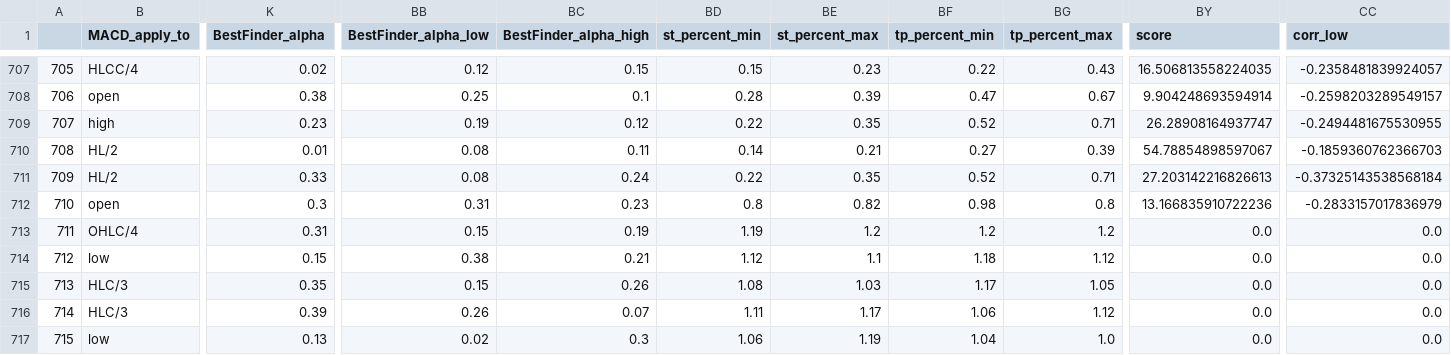
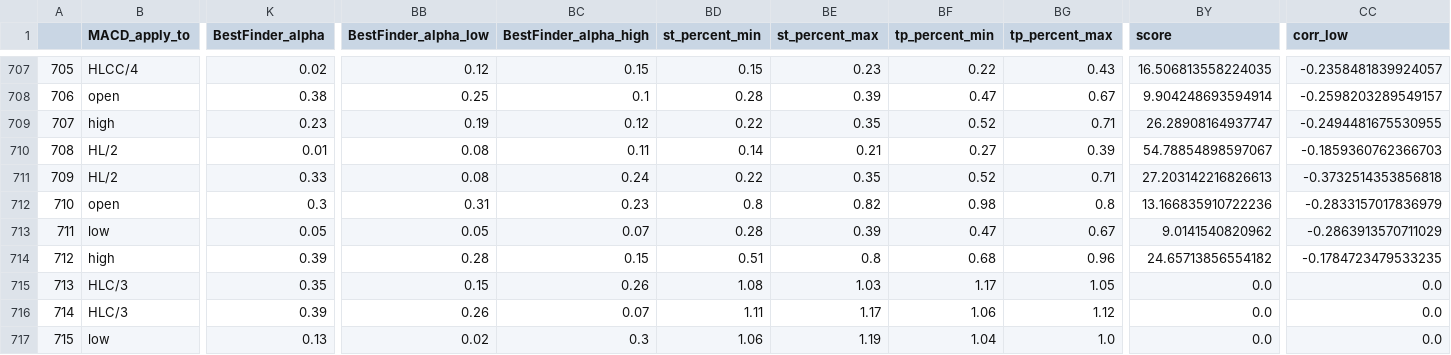
Before and after one commit to Mehrshad-Sorena/ShadBot, a CSV file: src/indicators/MACD/GeneticLearning_DB/society/secondry/buy/XAUUSD_i.csv, drawn as a sheet; only a part is shown, gaps mark what is left out; the diff covers the shown part only; the diff names each change by its address in the sheet, - before the commit and + after, or states it on an @@ line.

Commit message:
Colab Buy Secondry

```diff
--- a/src/indicators/MACD/GeneticLearning_DB/society/secondry/buy/XAUUSD_i.csv
+++ b/src/indicators/MACD/GeneticLearning_DB/society/secondry/buy/XAUUSD_i.csv
-CC711 (corr_low): -0.37325143538568184
+CC711 (corr_low): -0.3732514353856818
-B713 (MACD_apply_to): OHLC/4
+B713 (MACD_apply_to): low
-K713 (BestFinder_alpha): 0.31
+K713 (BestFinder_alpha): 0.05
-BB713 (BestFinder_alpha_low): 0.15
+BB713 (BestFinder_alpha_low): 0.05
-BC713 (BestFinder_alpha_high): 0.19
+BC713 (BestFinder_alpha_high): 0.07
-BD713 (st_percent_min): 1.19
+BD713 (st_percent_min): 0.28
-BE713 (st_percent_max): 1.2
+BE713 (st_percent_max): 0.39
-BF713 (tp_percent_min): 1.2
+BF713 (tp_percent_min): 0.47
-BG713 (tp_percent_max): 1.2
+BG713 (tp_percent_max): 0.67
-BY713 (score): 0.0
+BY713 (score): 9.0141540820962
-CC713 (corr_low): 0.0
+CC713 (corr_low): -0.2863913570711029
-B714 (MACD_apply_to): low
+B714 (MACD_apply_to): high
-K714 (BestFinder_alpha): 0.15
+K714 (BestFinder_alpha): 0.39
-BB714 (BestFinder_alpha_low): 0.38
+BB714 (BestFinder_alpha_low): 0.28
-BC714 (BestFinder_alpha_high): 0.21
+BC714 (BestFinder_alpha_high): 0.15
-BD714 (st_percent_min): 1.12
+BD714 (st_percent_min): 0.51
-BE714 (st_percent_max): 1.1
+BE714 (st_percent_max): 0.8
-BF714 (tp_percent_min): 1.18
+BF714 (tp_percent_min): 0.68
-BG714 (tp_percent_max): 1.12
+BG714 (tp_percent_max): 0.96
-BY714 (score): 0.0
+BY714 (score): 24.65713856554182
-CC714 (corr_low): 0.0
+CC714 (corr_low): -0.1784723479533235
```
Also changed, not shown: 67 edited cells elsewhere in this file, 4 other files.
